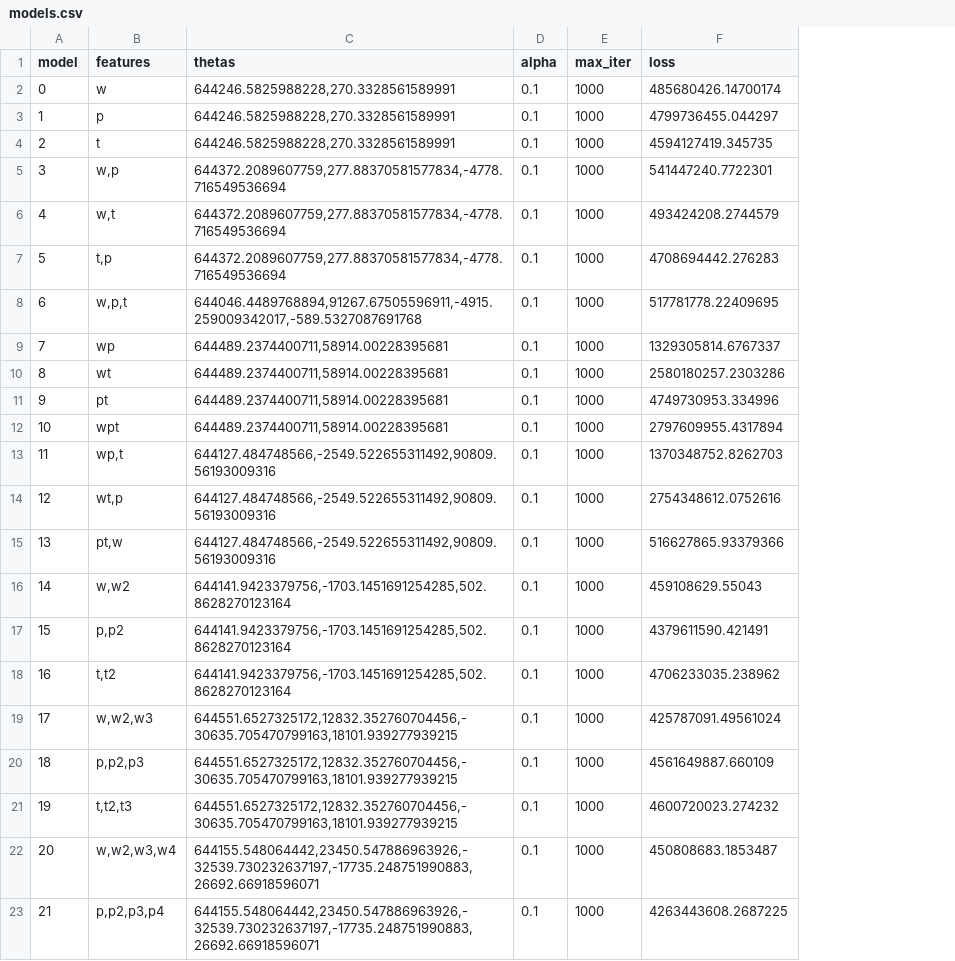
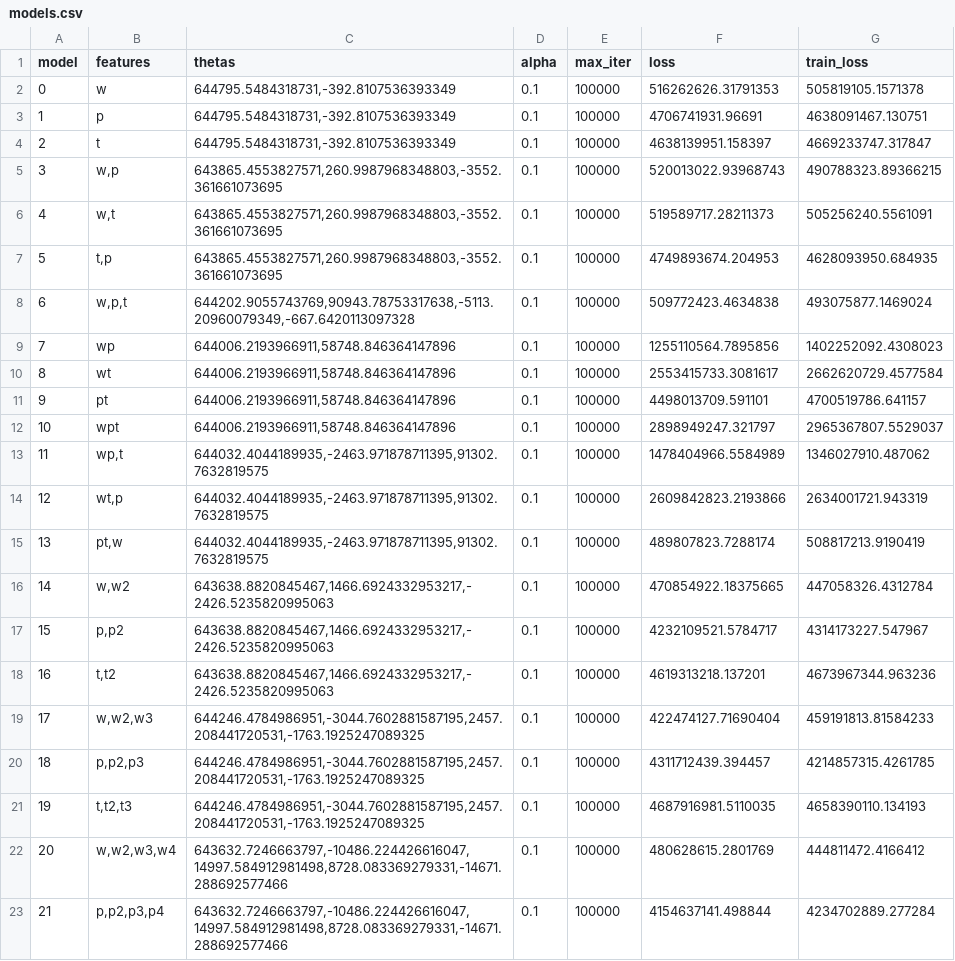
Before and after one commit to twagger/bootcamp_machine-learning, a CSV file: module02/ex10/models.csv, drawn as a sheet; only a part is shown; the diff covers the shown part only; the diff names each change by its address in the sheet, - before the commit and + after, or states it on an @@ line.

```diff
--- a/module02/ex10/models.csv
+++ b/module02/ex10/models.csv
+column G (train_loss), rows 2-23: 505819105.1571378 | 4638091467.130751 | 4669233747.317847 | 490788323.89366215 | 505256240.5561091 | 4628093950.684935 | 493075877.1469024 | 1402252092.4308023 | 2662620729.4577584 | 4700519786.641157 | 2965367807.5529037 | 1346027910.487062 | 2634001721.943319 | 508817213.9190419 | 447058326.4312784 | 4314173227.547967 | 4673967344.963236 | 459191813.81584233 | 4214857315.4261785 | 4658390110.134193 | 444811472.4166412 | 4234702889.277284
-C2:C4 (thetas): 644246.5825988228,270.3328561589991
+C2:C4 (thetas): 644795.5484318731,-392.8107536393349
-E2:E23 (max_iter): 1000
+E2:E23 (max_iter): 100000
-F2 (loss): 485680426.14700174
+F2 (loss): 516262626.31791353
-F3 (loss): 4799736455.044297
+F3 (loss): 4706741931.96691
-F4 (loss): 4594127419.345735
+F4 (loss): 4638139951.158397
-C5:C7 (thetas): 644372.2089607759,277.88370581577834,-4778.716549536694
+C5:C7 (thetas): 643865.4553827571,260.9987968348803,-3552.361661073695
-F5 (loss): 541447240.7722301
+F5 (loss): 520013022.93968743
-F6 (loss): 493424208.2744579
+F6 (loss): 519589717.28211373
-F7 (loss): 4708694442.276283
+F7 (loss): 4749893674.204953
-C8 (thetas): 644046.4489768894,91267.67505596911,-4915.259009342017,-589.5327087691768
+C8 (thetas): 644202.9055743769,90943.78753317638,-5113.20960079349,-667.6420113097328
-F8 (loss): 517781778.22409695
+F8 (loss): 509772423.4634838
-C9:C12 (thetas): 644489.2374400711,58914.00228395681
+C9:C12 (thetas): 644006.2193966911,58748.846364147896
-F9 (loss): 1329305814.6767337
+F9 (loss): 1255110564.7895856
-F10 (loss): 2580180257.2303286
+F10 (loss): 2553415733.3081617
-F11 (loss): 4749730953.334996
+F11 (loss): 4498013709.591101
-F12 (loss): 2797609955.4317894
+F12 (loss): 2898949247.321797
-C13:C15 (thetas): 644127.484748566,-2549.522655311492,90809.56193009316
+C13:C15 (thetas): 644032.4044189935,-2463.971878711395,91302.7632819575
-F13 (loss): 1370348752.8262703
+F13 (loss): 1478404966.5584989
-F14 (loss): 2754348612.0752616
+F14 (loss): 2609842823.2193866
-F15 (loss): 516627865.93379366
+F15 (loss): 489807823.7288174
-C16:C18 (thetas): 644141.9423379756,-1703.1451691254285,502.8628270123164
+C16:C18 (thetas): 643638.8820845467,1466.6924332953217,-2426.5235820995063
-F16 (loss): 459108629.55043
+F16 (loss): 470854922.18375665
-F17 (loss): 4379611590.421491
+F17 (loss): 4232109521.5784717
-F18 (loss): 4706233035.238962
+F18 (loss): 4619313218.137201
-C19:C21 (thetas): 644551.6527325172,12832.352760704456,-30635.705470799163,18101.939277939215
+C19:C21 (thetas): 644246.4784986951,-3044.7602881587195,2457.208441720531,-1763.1925247089325
-F19 (loss): 425787091.49561024
+F19 (loss): 422474127.71690404
-F20 (loss): 4561649887.660109
+F20 (loss): 4311712439.394457
-F21 (loss): 4600720023.274232
+F21 (loss): 4687916981.5110035
-C22:C23 (thetas): 644155.548064442,23450.547886963926,-32539.730232637197,-17735.248751990883,26692.66918596071
+C22:C23 (thetas): 643632.7246663797,-10486.224426616047,14997.584912981498,8728.083369279331,-14671.288692577466
-F22 (loss): 450808683.1853487
+F22 (loss): 480628615.2801769
-F23 (loss): 4263443608.2687225
+F23 (loss): 4154637141.498844
```
Also changed, not shown: 54 edited cells elsewhere in this file, 2 other files.
